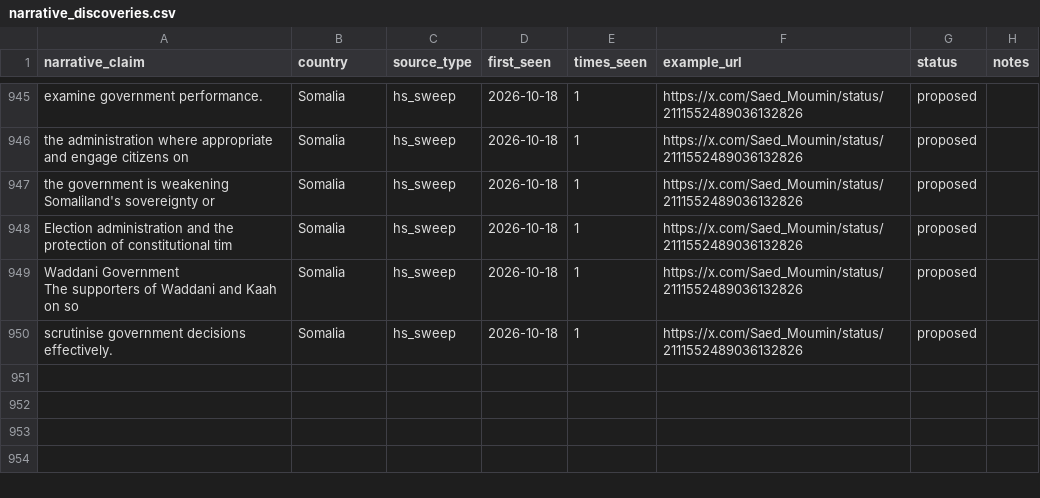
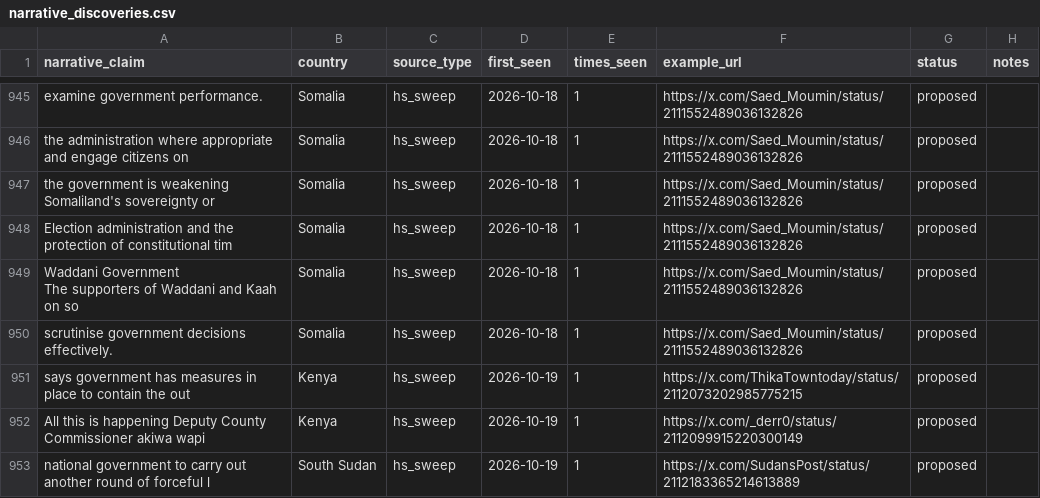
Before and after one commit to KSvend/IRIS, a CSV file: monitoring/autolearn/narrative_discoveries.csv, drawn as a sheet; only a part is shown, gaps mark what is left out.

```diff
--- a/monitoring/autolearn/narrative_discoveries.csv
+++ b/monitoring/autolearn/narrative_discoveries.csv
@@ -970 +970,4 @@ The supporters of Waddani and Kaah on so",Somalia,hs_sweep,2026-10-18,1,https://
 scrutinise government decisions effectively.,Somalia,hs_sweep,2026-10-18,1,https://x.com/Saed_Moumin/status/2111552489036132826,proposed,
+says government has measures in place to contain the out,Kenya,hs_sweep,2026-10-19,1,https://x.com/ThikaTowntoday/status/2112073202985775215,proposed,
+All this is happening Deputy County Commissioner akiwa wapi,Kenya,hs_sweep,2026-10-19,1,https://x.com/_derr0/status/2112099915220300149,proposed,
+national government to carry out another round of forceful l,South Sudan,hs_sweep,2026-10-19,1,https://x.com/SudansPost/status/2112183365214613889,proposed,
```
Also changed, not shown: monitoring/autolearn/learned_keywords_hs.csv, monitoring/autolearn/toxic_handles.csv, 8 other files.
